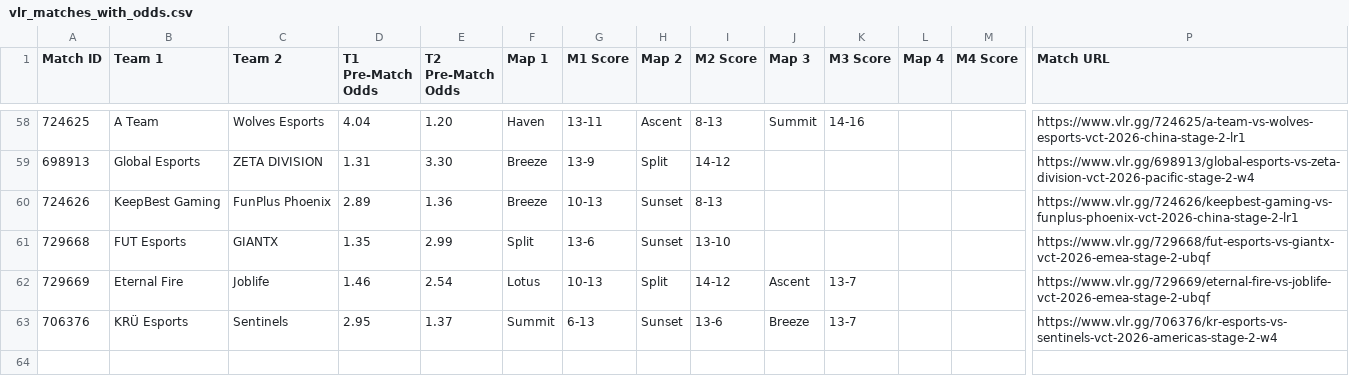
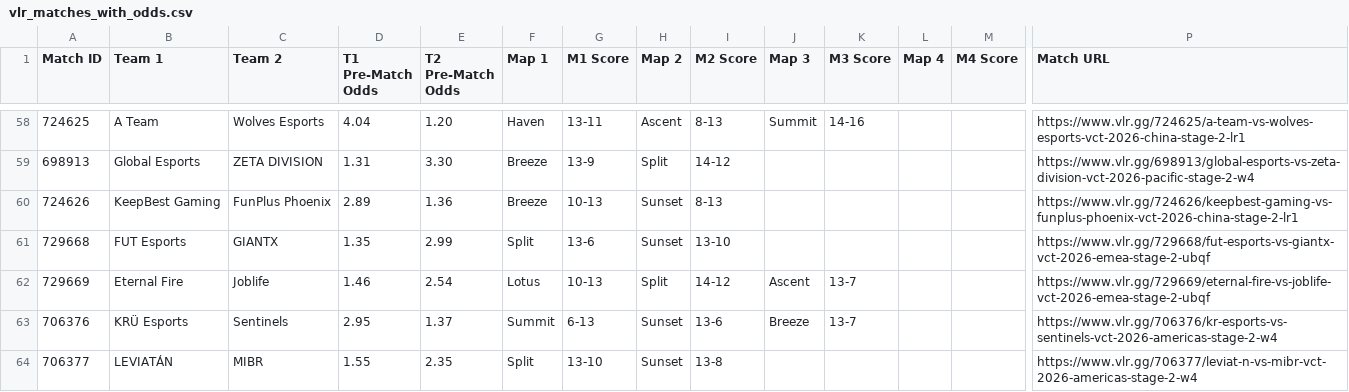
Before and after one commit to poveshcannoo/ValorantScrapping, a CSV file: vlr_matches_with_odds.csv, drawn as a sheet; only a part is shown, gaps mark what is left out; rows hold the shown columns only; the diff names each change by its address in the sheet, - before the commit and + after, or states it on an @@ line.

```diff
--- a/vlr_matches_with_odds.csv
+++ b/vlr_matches_with_odds.csv
+row 64: 706377 | LEVIATÁN | MIBR | 1.55 | 2.35 | Split | 13-10 | Sunset | 13-8 |  |  |  |  | https://www.vlr.gg/706377/leviat-n-vs-mibr-vct-2026-americas-stage-2-w4
```
Also changed, not shown: 1 other file.
